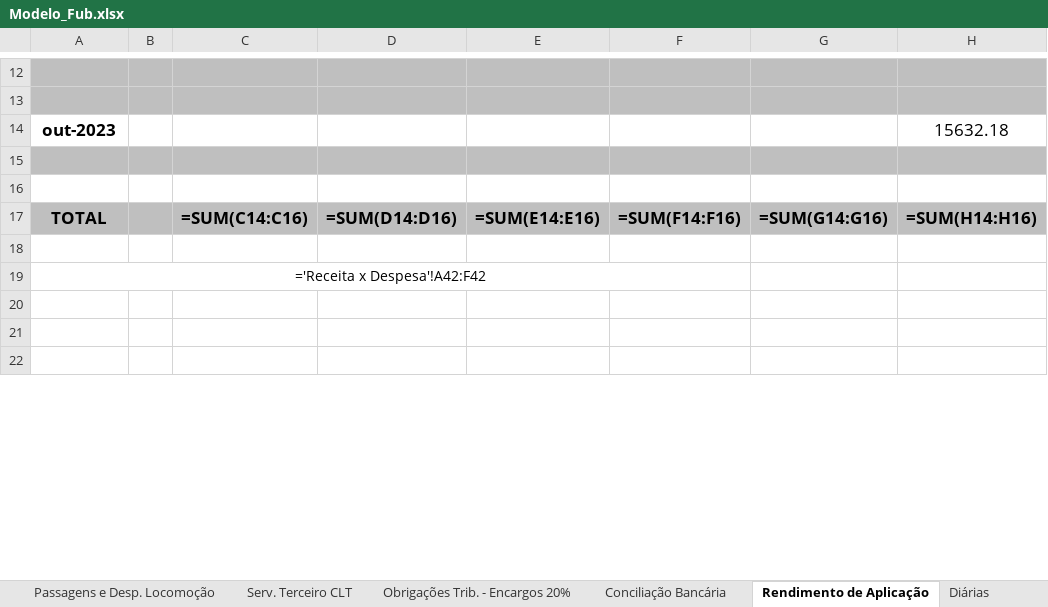
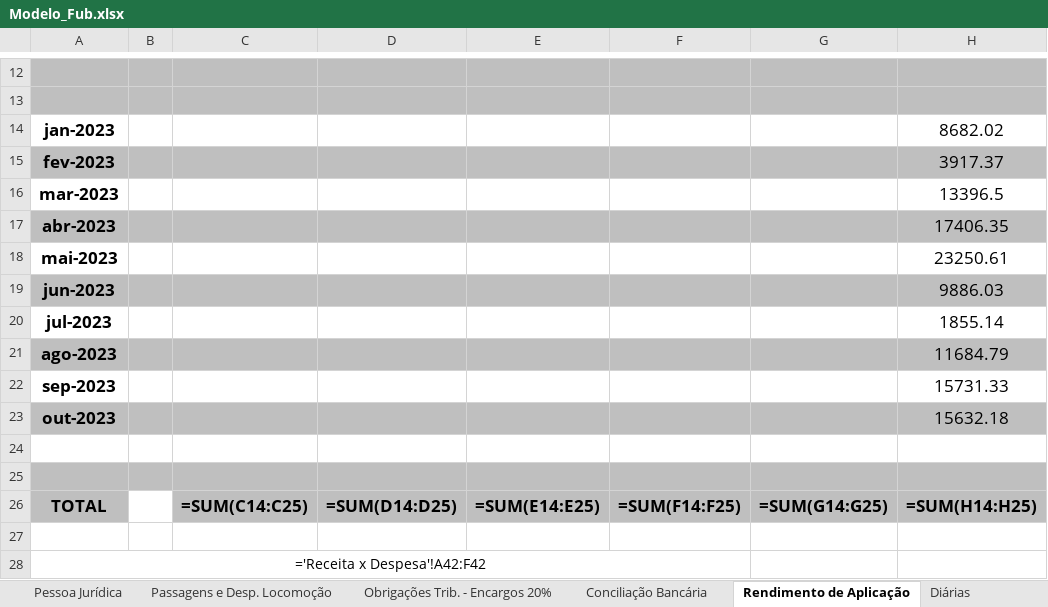
Before and after one commit to ResidenciaTICBrisa/05_PipelineFinatec, an Excel workbook: project/app/planilhas_preenchidas/planilhas/Modelo_Fub.xlsx, sheet Rendimento de Aplicação, drawn as a sheet; only a part is shown, gaps mark what is left out; the shorter side is filled out with more unchanged rows; values as stored, in another font and other column widths than the file's, no borders; formulas without a stored value are shown as written; addresses are those after the commit; the diff names each change by its address in the sheet, - before the commit and + after, or states it on an @@ line.

```diff
--- a/project/app/planilhas_preenchidas/planilhas/Modelo_Fub.xlsx (sheet Rendimento de Aplicação)
+++ b/project/app/planilhas_preenchidas/planilhas/Modelo_Fub.xlsx (sheet Rendimento de Aplicação)
-sheet tab: Serv. Terceiro CLT
+row 14: jan-2023 |  |  |  |  |  |  | 8682.02
+row 15: fev-2023 |  |  |  |  |  |  | 3917.37
+row 16: mar-2023 |  |  |  |  |  |  | 13396.5
+row 17: abr-2023 |  |  |  |  |  |  | 17406.35
+row 18: mai-2023 |  |  |  |  |  |  | 23250.61
+row 19: jun-2023 |  |  |  |  |  |  | 9886.03
+row 20: jul-2023 |  |  |  |  |  |  | 1855.14
+row 21: ago-2023 |  |  |  |  |  |  | 11684.79
+row 22: sep-2023 |  |  |  |  |  |  | 15731.33
-A23:H23 fill: none
+A23:H23 fill: #BFBFBF
-A24:H24 fill: #BFBFBF
+A24:H24 fill: none
-A25:H25 fill: none
+A25:H25 fill: #BFBFBF
-B26 fill: #BFBFBF
+B26 fill: none
-C26: =SUM(C14:C16)
+C26: =SUM(C14:C25)
-D26: =SUM(D14:D16)
+D26: =SUM(D14:D25)
-E26: =SUM(E14:E16)
+E26: =SUM(E14:E25)
-F26: =SUM(F14:F16)
+F26: =SUM(F14:F25)
-G26: =SUM(G14:G16)
+G26: =SUM(G14:G25)
-H26: =SUM(H14:H16)
+H26: =SUM(H14:H25)
```
Also changed, not shown: sheet Outros Serviços Terceiros - PF, sheet Conciliação Bancária, sheet Pessoa Jurídica, sheet Capa Finatec, sheet Receita x Despesa, other sheet tabs, 6 other files.
